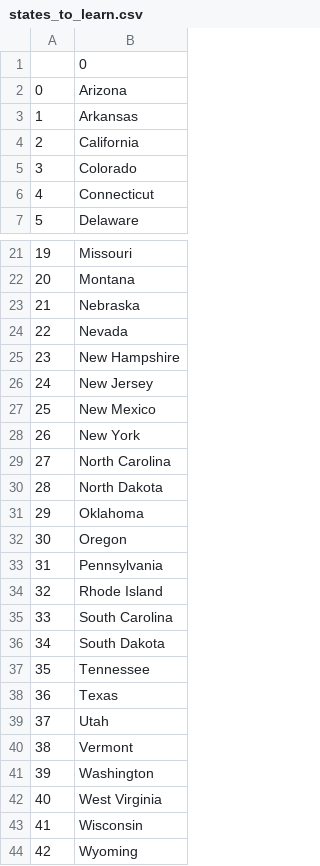
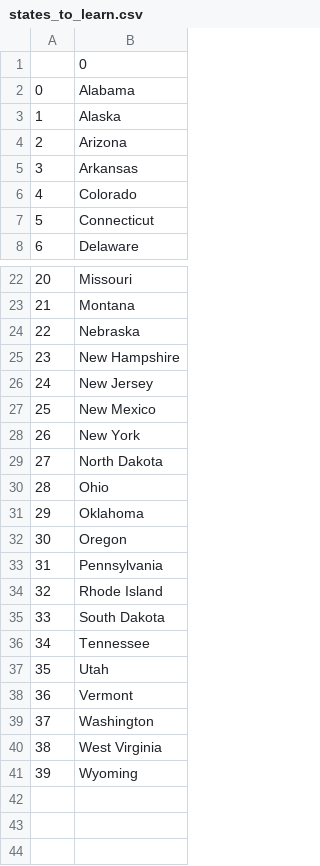
Before and after one commit to MustafaLearnsToCode/100-Days-of-Python, a CSV file: Day 25 - Pandas and US States Game/US States Game Project/states_to_learn.csv, drawn as a sheet; only a part is shown, gaps mark what is left out; removed rows and columns are numbered as before the commit, all else as after; the diff covers the shown part only; the diff names each change by its address in the sheet, - before the commit and + after, or states it on an @@ line.

Commit message:
Played the US States Game - Changed CSV

```diff
--- a/Day 25 - Pandas and US States Game/US States Game Project/states_to_learn.csv
+++ b/Day 25 - Pandas and US States Game/US States Game Project/states_to_learn.csv
+row 2: 0 | Alabama
+row 3: 1 | Alaska
@@ column A renumbered from row 4 down @@
-row 4: 2 | California
-row 24: 22 | Nevada
-row 29: 27 | North Carolina
+row 30: 28 | Ohio
-row 35: 33 | South Carolina
-row 38: 36 | Texas
-row 43: 41 | Wisconsin
```
Also changed, not shown: 1 added row and 1 removed row elsewhere in this file.
